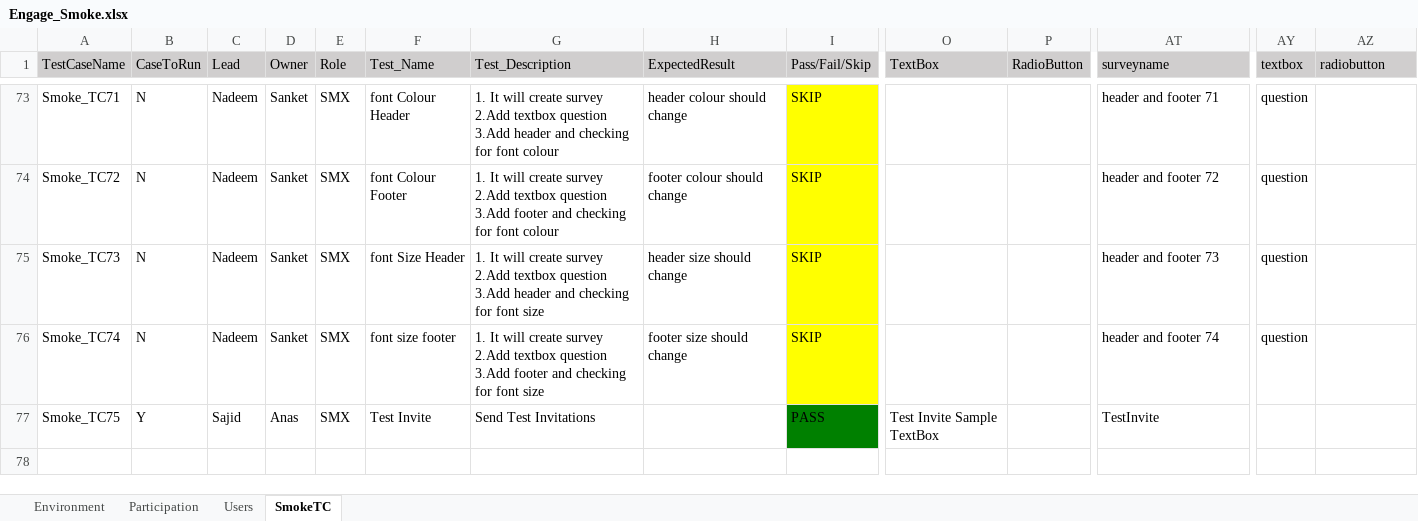
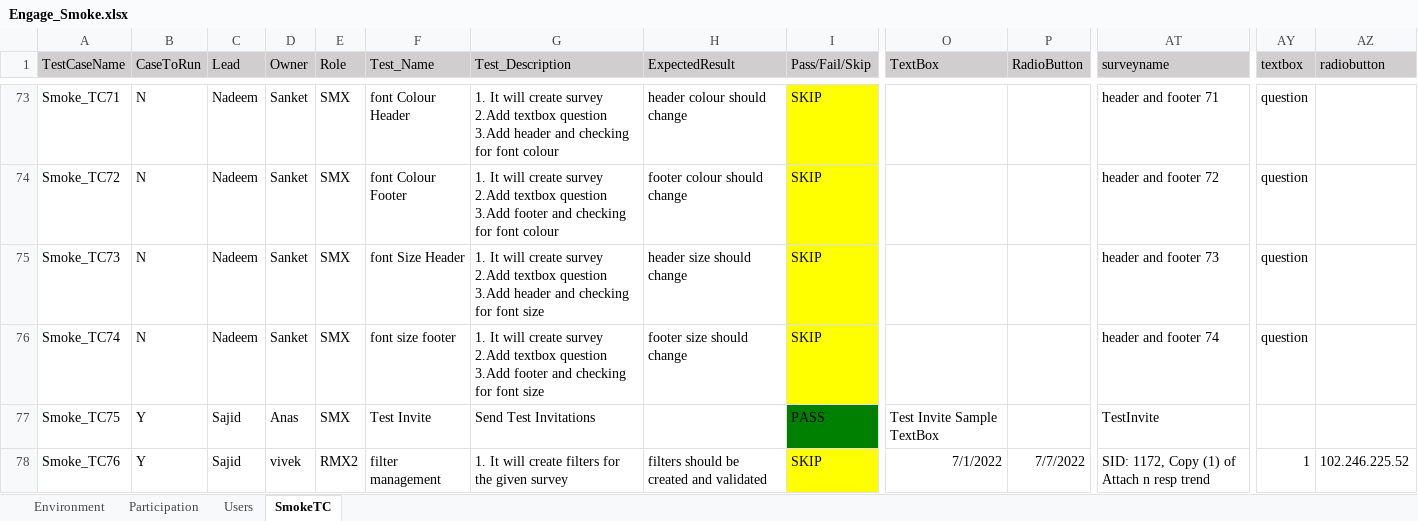
Before and after one commit to numankureshi/AuroraV2, an Excel workbook: Engage/Engage-Smoke/src/main/resources/excelfiles/Engage_Smoke.xlsx, sheet SmokeTC, drawn as a sheet; only a part is shown, gaps mark what is left out; values as stored, in another font and other column widths than the file's, no borders; rows hold the shown columns only; the diff names each change by its address in the sheet, - before the commit and + after, or states it on an @@ line.

Commit message:
Filter management

```diff
--- a/Engage/Engage-Smoke/src/main/resources/excelfiles/Engage_Smoke.xlsx (sheet SmokeTC)
+++ b/Engage/Engage-Smoke/src/main/resources/excelfiles/Engage_Smoke.xlsx (sheet SmokeTC)
+row 78: Smoke_TC76 | Y | Sajid | vivek | RMX2 | filter management | 1. It will create filters for the given survey | filters should be created and validated | SKIP | 7/1/2022 | 7/7/2022 | SID: 1172, Copy (1) of Attach n resp trend | 1 | 102.246.225.52
```
Also changed, not shown: sheet Users, Engage/Research-Smoke/src/main/resources/excelfiles/Research_Smoke.xlsx, Engage/Sogo-Smoke/src/main/resources/excelfiles/Sogo_Smoke.xlsx, 5 other files.
